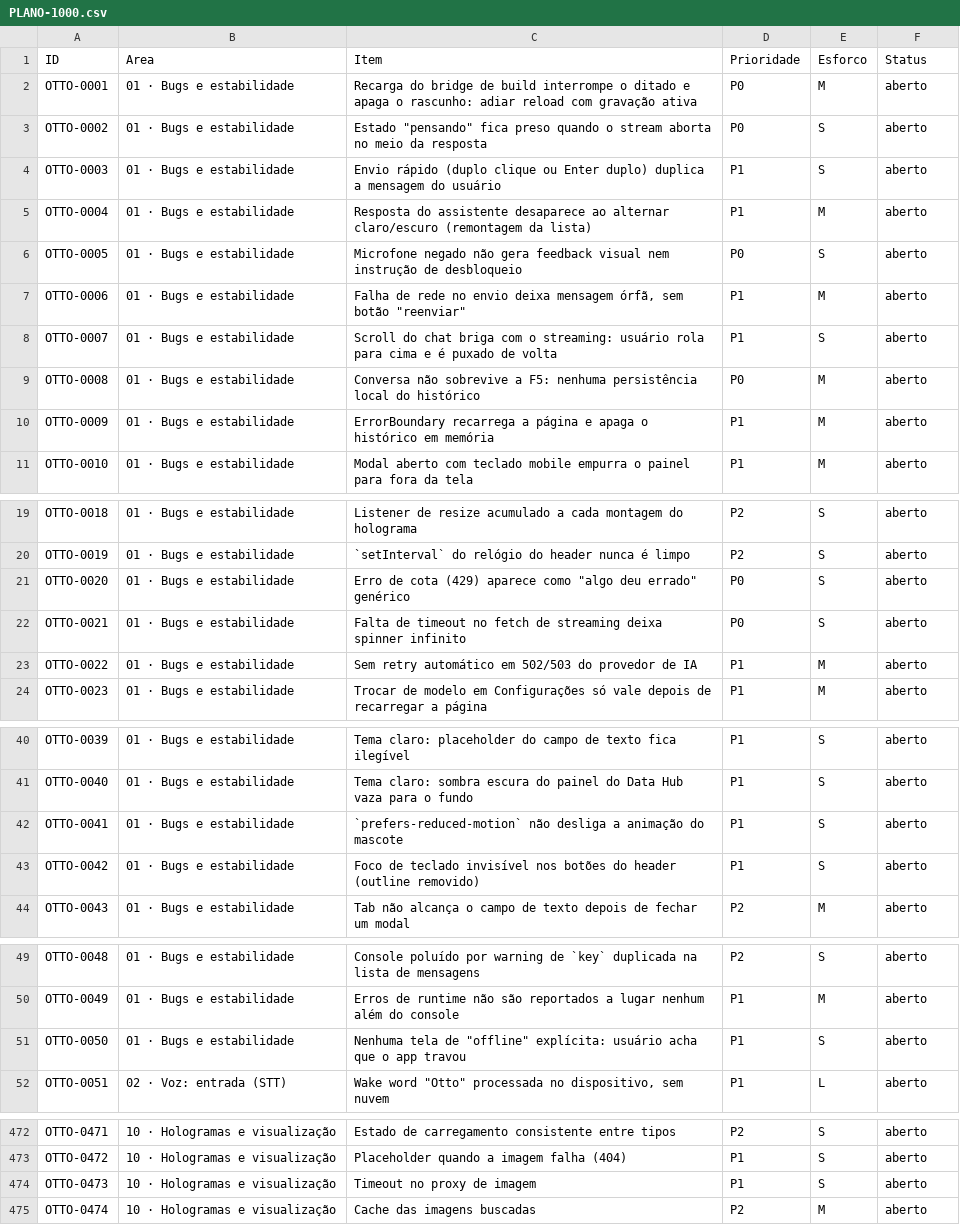
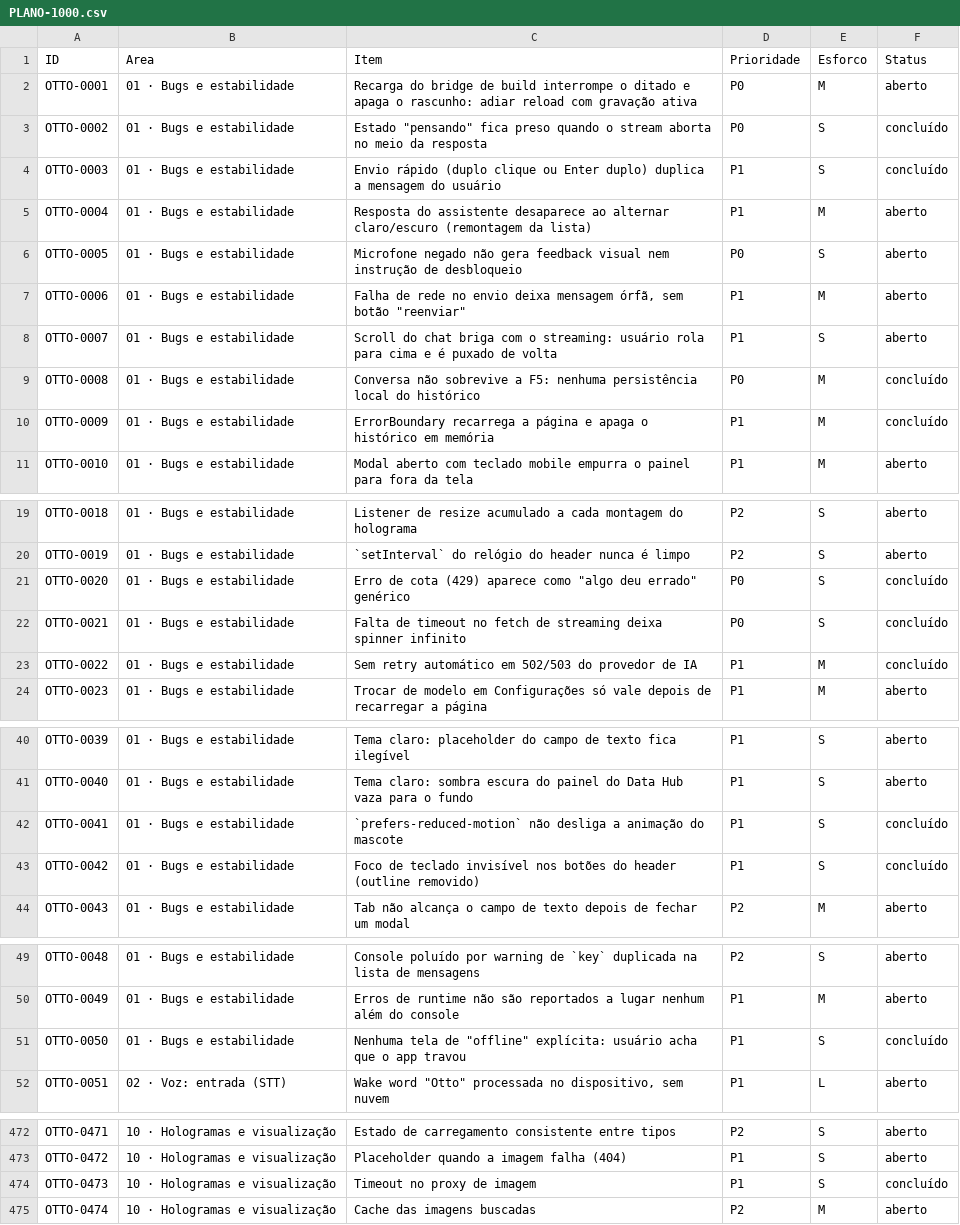
Before and after one commit to pmelkzedeke-create/ia-otto-ai, a CSV file: docs/PLANO-1000.csv, drawn as a sheet; only a part is shown, gaps mark what is left out; the diff covers the shown part only.

Commit message:
fix(onda 0): 13 itens P0 do plano — resiliência, persistência e SSRF
Cliente
- OTTO-0002: watchdog de 90s + finally liberando a trava (fim do THINKING preso)
- OTTO-0003: busyRef impede envio duplo sem apagar o texto digitado
- OTTO-0008/0009: histórico persistido (versionado, 80 msgs / 200 KB) e
  restaurado após F5 ou queda no ErrorBoundary
- OTTO-0020/0021/0022: timeout por tentativa, retry com backoff em 502/503/504,
  429 com Retry-After e describeApiError traduzindo erros para o usuário
- OTTO-0041/0042: prefers-reduced-motion global e focus-visible com anel
- OTTO-0050: faixa de offline com reconexão e aria-live

Servidor
- OTTO-0754/0761: guarda anti-SSRF no proxy de imagem (loopback, RFC1918,
  CGNAT, link-local, metadados de nuvem, DNS resolvido, redirects revalidados)
- OTTO-0473: timeout de 8s e teto de 8 MB no download da imagem

Testes: 28 novos (52 no total). Plano atualizado com status e Anexo E.

Co-authored-by: arena-agent <297053741+arena-agent@users.noreply.github.com>

```diff
--- a/docs/PLANO-1000.csv
+++ b/docs/PLANO-1000.csv
@@ -2,4 +2,4 @@
 OTTO-0001;01 · Bugs e estabilidade;Recarga do bridge de build interrompe o ditado e apaga o rascunho: adiar reload com gravação ativa;P0;M;aberto
-OTTO-0002;01 · Bugs e estabilidade;"Estado ""pensando"" fica preso quando o stream aborta no meio da resposta";P0;S;aberto
-OTTO-0003;01 · Bugs e estabilidade;Envio rápido (duplo clique ou Enter duplo) duplica a mensagem do usuário;P1;S;aberto
+OTTO-0002;01 · Bugs e estabilidade;"Estado ""pensando"" fica preso quando o stream aborta no meio da resposta";P0;S;concluído
+OTTO-0003;01 · Bugs e estabilidade;Envio rápido (duplo clique ou Enter duplo) duplica a mensagem do usuário;P1;S;concluído
 OTTO-0004;01 · Bugs e estabilidade;Resposta do assistente desaparece ao alternar claro/escuro (remontagem da lista);P1;M;aberto
@@ -8,4 +8,4 @@ OTTO-0006;01 · Bugs e estabilidade;"Falha de rede no envio deixa mensagem órf
 OTTO-0007;01 · Bugs e estabilidade;Scroll do chat briga com o streaming: usuário rola para cima e é puxado de volta;P1;S;aberto
-OTTO-0008;01 · Bugs e estabilidade;Conversa não sobrevive a F5: nenhuma persistência local do histórico;P0;M;aberto
-OTTO-0009;01 · Bugs e estabilidade;ErrorBoundary recarrega a página e apaga o histórico em memória;P1;M;aberto
+OTTO-0008;01 · Bugs e estabilidade;Conversa não sobrevive a F5: nenhuma persistência local do histórico;P0;M;concluído
+OTTO-0009;01 · Bugs e estabilidade;ErrorBoundary recarrega a página e apaga o histórico em memória;P1;M;concluído
 OTTO-0010;01 · Bugs e estabilidade;Modal aberto com teclado mobile empurra o painel para fora da tela;P1;M;aberto
@@ -20,5 +20,5 @@ OTTO-0018;01 · Bugs e estabilidade;Listener de resize acumulado a cada montagem
 OTTO-0019;01 · Bugs e estabilidade;`setInterval` do relógio do header nunca é limpo;P2;S;aberto
-OTTO-0020;01 · Bugs e estabilidade;"Erro de cota (429) aparece como ""algo deu errado"" genérico";P0;S;aberto
-OTTO-0021;01 · Bugs e estabilidade;Falta de timeout no fetch de streaming deixa spinner infinito;P0;S;aberto
-OTTO-0022;01 · Bugs e estabilidade;Sem retry automático em 502/503 do provedor de IA;P1;M;aberto
+OTTO-0020;01 · Bugs e estabilidade;"Erro de cota (429) aparece como ""algo deu errado"" genérico";P0;S;concluído
+OTTO-0021;01 · Bugs e estabilidade;Falta de timeout no fetch de streaming deixa spinner infinito;P0;S;concluído
+OTTO-0022;01 · Bugs e estabilidade;Sem retry automático em 502/503 do provedor de IA;P1;M;concluído
 OTTO-0023;01 · Bugs e estabilidade;Trocar de modelo em Configurações só vale depois de recarregar a página;P1;M;aberto
@@ -41,4 +41,4 @@ OTTO-0039;01 · Bugs e estabilidade;Tema claro: placeholder do campo de texto fi
 OTTO-0040;01 · Bugs e estabilidade;Tema claro: sombra escura do painel do Data Hub vaza para o fundo;P1;S;aberto
-OTTO-0041;01 · Bugs e estabilidade;`prefers-reduced-motion` não desliga a animação do mascote;P1;S;aberto
-OTTO-0042;01 · Bugs e estabilidade;Foco de teclado invisível nos botões do header (outline removido);P1;S;aberto
+OTTO-0041;01 · Bugs e estabilidade;`prefers-reduced-motion` não desliga a animação do mascote;P1;S;concluído
+OTTO-0042;01 · Bugs e estabilidade;Foco de teclado invisível nos botões do header (outline removido);P1;S;concluído
 OTTO-0043;01 · Bugs e estabilidade;Tab não alcança o campo de texto depois de fechar um modal;P2;M;aberto
@@ -50,3 +50,3 @@ OTTO-0048;01 · Bugs e estabilidade;Console poluído por warning de `key` duplic
 OTTO-0049;01 · Bugs e estabilidade;Erros de runtime não são reportados a lugar nenhum além do console;P1;M;aberto
-OTTO-0050;01 · Bugs e estabilidade;"Nenhuma tela de ""offline"" explícita: usuário acha que o app travou";P1;S;aberto
+OTTO-0050;01 · Bugs e estabilidade;"Nenhuma tela de ""offline"" explícita: usuário acha que o app travou";P1;S;concluído
 OTTO-0051;02 · Voz: entrada (STT);"Wake word ""Otto"" processada no dispositivo, sem nuvem";P1;L;aberto
@@ -473,3 +473,3 @@ OTTO-0471;10 · Hologramas e visualização;Estado de carregamento consistente e
 OTTO-0472;10 · Hologramas e visualização;Placeholder quando a imagem falha (404);P1;S;aberto
-OTTO-0473;10 · Hologramas e visualização;Timeout no proxy de imagem;P1;S;aberto
+OTTO-0473;10 · Hologramas e visualização;Timeout no proxy de imagem;P1;S;concluído
 OTTO-0474;10 · Hologramas e visualização;Cache das imagens buscadas;P2;M;aberto
```
Also changed, not shown: 2 edited cells elsewhere in this file, 11 other files.
